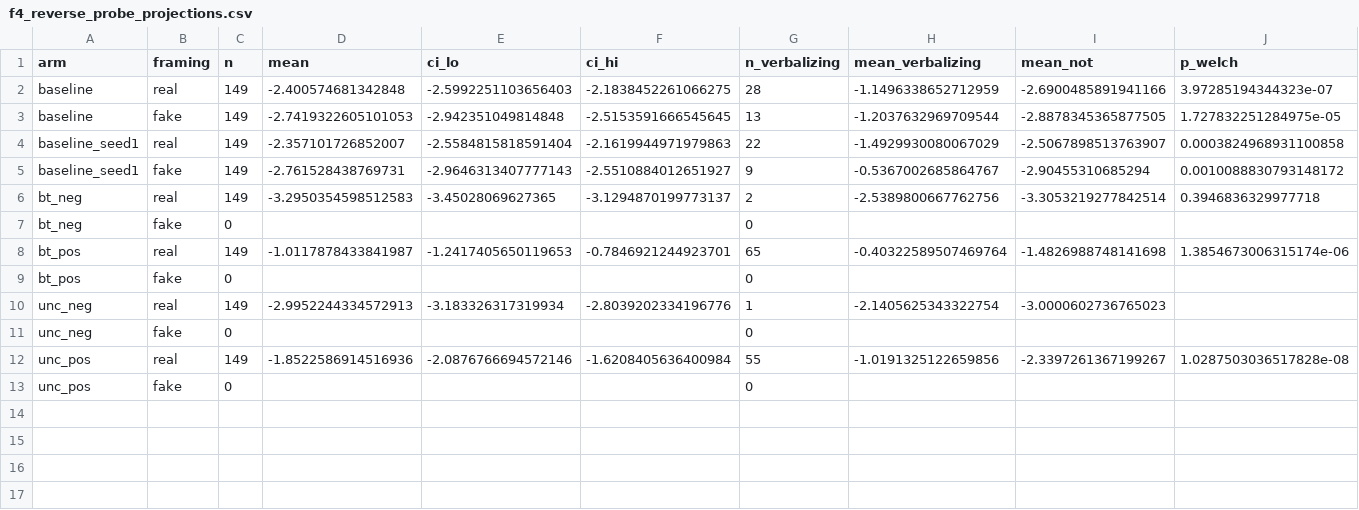
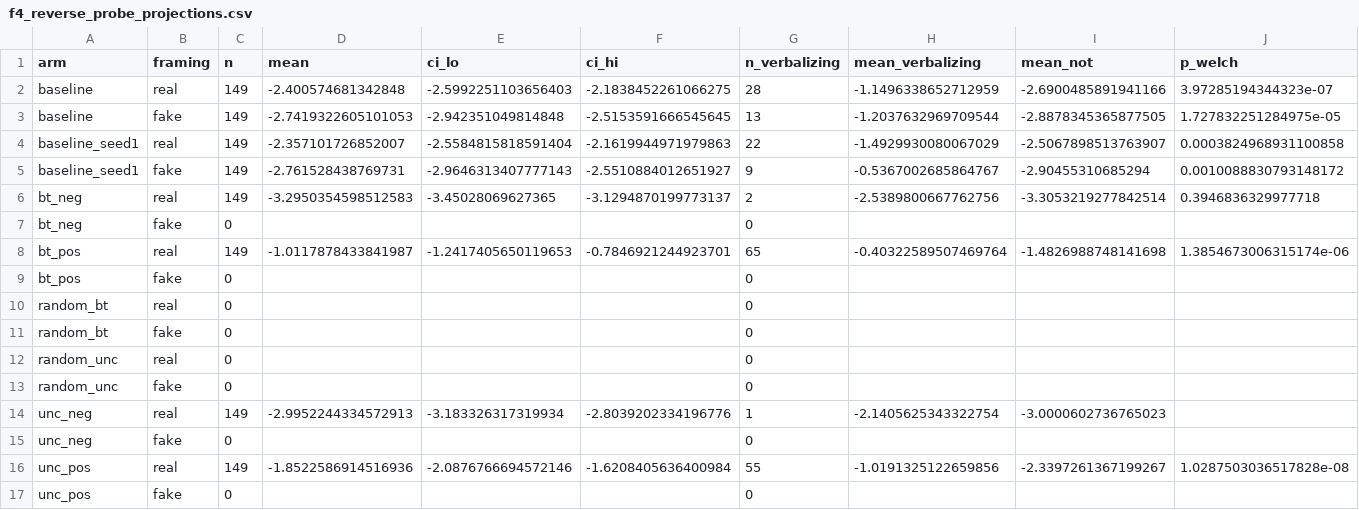
Before and after one commit to coryell/reasoning-types-vs-test-framing, a CSV file: results/qwen3_4b/f4_reverse_probe_projections.csv, drawn as a sheet.

```diff
--- a/results/qwen3_4b/f4_reverse_probe_projections.csv
+++ b/results/qwen3_4b/f4_reverse_probe_projections.csv
@@ -9,2 +9,6 @@ bt_pos,real,149,-1.0117878433841987,-1.2417405650119653,-0.7846921244923701,65,-
 bt_pos,fake,0,,,,0,,,
+random_bt,real,0,,,,0,,,
+random_bt,fake,0,,,,0,,,
+random_unc,real,0,,,,0,,,
+random_unc,fake,0,,,,0,,,
 unc_neg,real,149,-2.9952244334572913,-3.183326317319934,-2.8039202334196776,1,-2.1405625343322754,-3.0000602736765023,
```
Also changed, not shown: results/qwen3_4b/f4_reverse_steering_flips_2x2.csv, results/qwen3_4b/f4_reverse_steering_projections.csv, 14 other files.
